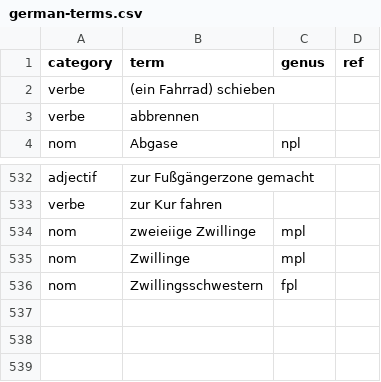
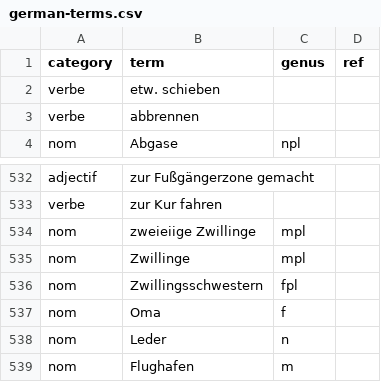
Before and after one commit to joscco/French, a CSV file: data/german-terms.csv, drawn as a sheet; only a part is shown, gaps mark what is left out.

```diff
--- a/data/german-terms.csv
+++ b/data/german-terms.csv
@@ -1,3 +1,3 @@
 category;term;genus;ref
-verbe;(ein Fahrrad) schieben;;
+verbe;etw. schieben;;
 verbe;abbrennen;;
@@ -536 +536,4 @@ nom;Zwillinge;mpl;
 nom;Zwillingsschwestern;fpl;
+nom;Oma;f;
+nom;Leder;n;
+nom;Flughafen;m;
```
Also changed, not shown: data/french-terms.csv, data/generated/sentences.csv.
